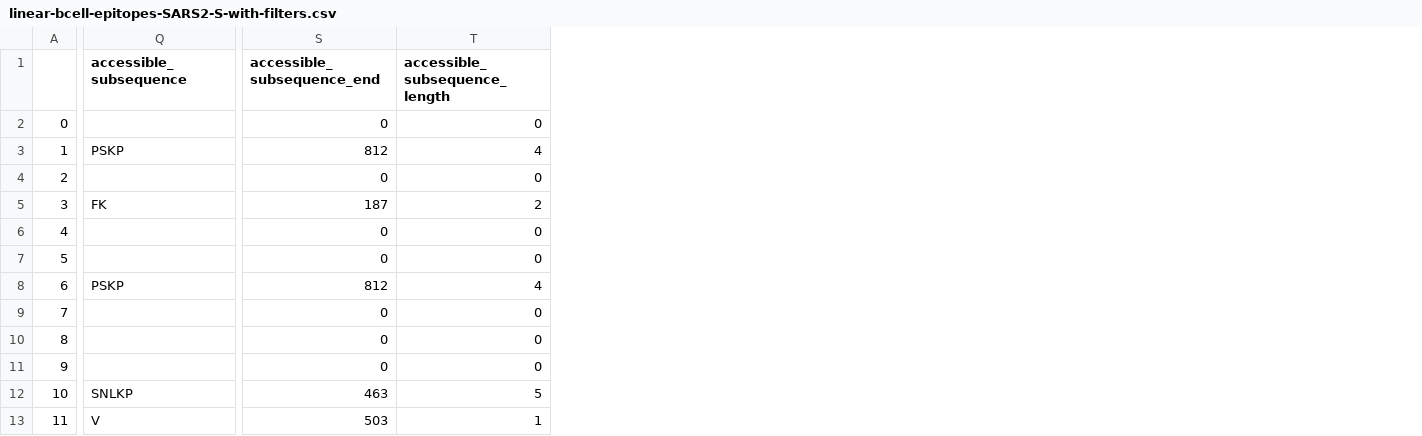
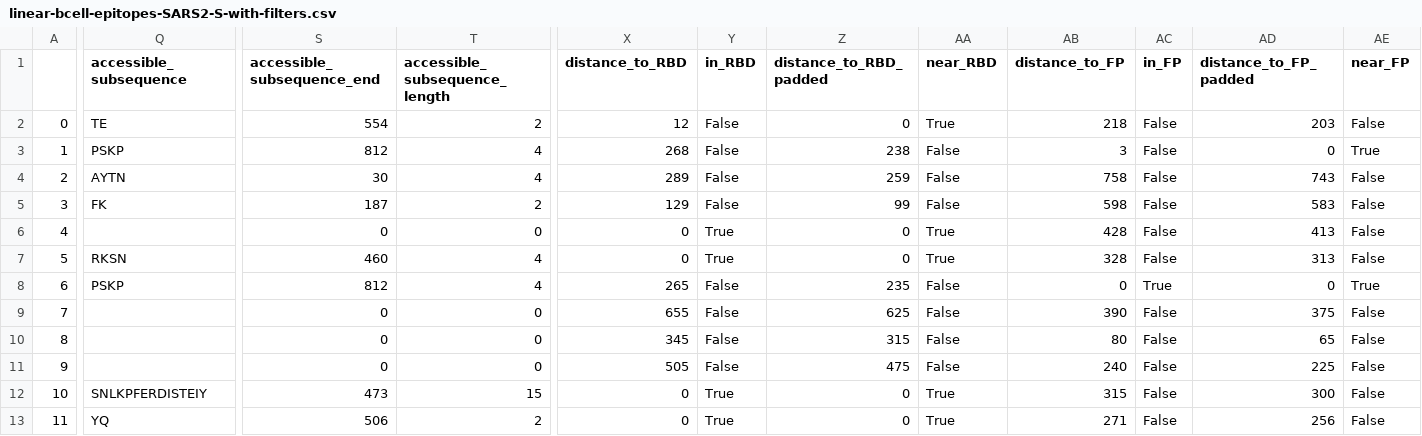
Before and after one commit to pirl-unc/Landscape-and-Selection-of-Vaccine-Epitopes-in-SARS-CoV-2, a CSV file: bcell/linear-bcell-epitopes-SARS2-S-with-filters.csv, drawn as a sheet; only a part is shown, gaps mark what is left out; the diff covers the shown part only; the diff names each change by its address in the sheet, - before the commit and + after, or states it on an @@ line.

```diff
--- a/bcell/linear-bcell-epitopes-SARS2-S-with-filters.csv
+++ b/bcell/linear-bcell-epitopes-SARS2-S-with-filters.csv
+column X (distance_to_RBD), rows 2-13: 12 | 268 | 289 | 129 | 0 | 0 | 265 | 655 | 345 | 505 | 0 | 0
+column Y (in_RBD), rows 2-13: False | False | False | False | True | True | False | False | False | False | True | True
+column Z (distance_to_RBD_padded), rows 2-13: 0 | 238 | 259 | 99 | 0 | 0 | 235 | 625 | 315 | 475 | 0 | 0
+column AA (near_RBD), rows 2-13: True | False | False | False | True | True | False | False | False | False | True | True
+column AB (distance_to_FP), rows 2-13: 218 | 3 | 758 | 598 | 428 | 328 | 0 | 390 | 80 | 240 | 315 | 271
+column AC (in_FP), rows 2-13: False | False | False | False | False | False | True | False | False | False | False | False
+column AD (distance_to_FP_padded), rows 2-13: 203 | 0 | 743 | 583 | 413 | 313 | 0 | 375 | 65 | 225 | 300 | 256
+column AE (near_FP), rows 2-13: False | True | False | False | False | False | True | False | False | False | False | False
-Q2 (accessible_subsequence): (empty)
+Q2 (accessible_subsequence): TE
-S2 (accessible_subsequence_end): 0
+S2 (accessible_subsequence_end): 554
-T2 (accessible_subsequence_length): 0
+T2 (accessible_subsequence_length): 2
-Q4 (accessible_subsequence): (empty)
+Q4 (accessible_subsequence): AYTN
-S4 (accessible_subsequence_end): 0
+S4 (accessible_subsequence_end): 30
-T4 (accessible_subsequence_length): 0
+T4 (accessible_subsequence_length): 4
-Q7 (accessible_subsequence): (empty)
+Q7 (accessible_subsequence): RKSN
-S7 (accessible_subsequence_end): 0
+S7 (accessible_subsequence_end): 460
-T7 (accessible_subsequence_length): 0
+T7 (accessible_subsequence_length): 4
-Q12 (accessible_subsequence): SNLKP
+Q12 (accessible_subsequence): SNLKPFERDISTEIY
-S12 (accessible_subsequence_end): 463
+S12 (accessible_subsequence_end): 473
-T12 (accessible_subsequence_length): 5
+T12 (accessible_subsequence_length): 15
-Q13 (accessible_subsequence): V
+Q13 (accessible_subsequence): YQ
-S13 (accessible_subsequence_end): 503
+S13 (accessible_subsequence_end): 506
-T13 (accessible_subsequence_length): 1
+T13 (accessible_subsequence_length): 2
```
Also changed, not shown: 13 added columns and 73 edited cells elsewhere in this file, 3 other files.
